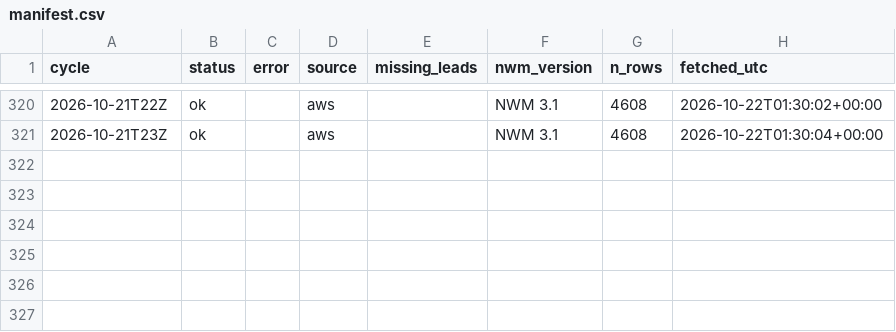
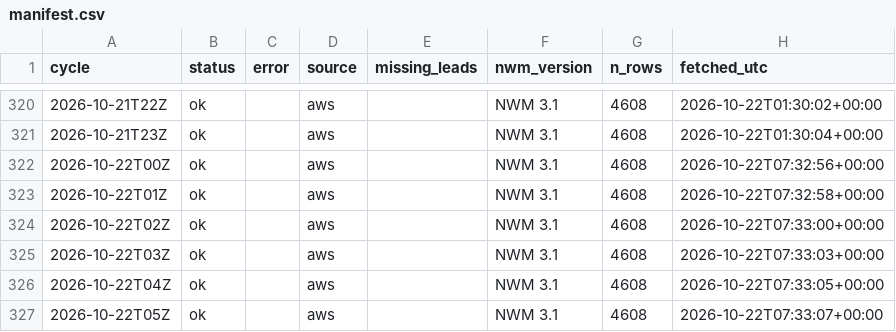
Before and after one commit to nishaanthjay/lifelines-nvm-archive, a CSV file: manifest.csv, drawn as a sheet; only a part is shown, gaps mark what is left out; the diff names each change by its address in the sheet, - before the commit and + after, or states it on an @@ line.

Commit message:
nwm cycles 2026-10-22T07Z

```diff
--- a/manifest.csv
+++ b/manifest.csv
+row 322: 2026-10-22T00Z | ok |  | aws |  | NWM 3.1 | 4608 | 2026-10-22T07:32:56+00:00
+row 323: 2026-10-22T01Z | ok |  | aws |  | NWM 3.1 | 4608 | 2026-10-22T07:32:58+00:00
+row 324: 2026-10-22T02Z | ok |  | aws |  | NWM 3.1 | 4608 | 2026-10-22T07:33:00+00:00
+row 325: 2026-10-22T03Z | ok |  | aws |  | NWM 3.1 | 4608 | 2026-10-22T07:33:03+00:00
+row 326: 2026-10-22T04Z | ok |  | aws |  | NWM 3.1 | 4608 | 2026-10-22T07:33:05+00:00
+row 327: 2026-10-22T05Z | ok |  | aws |  | NWM 3.1 | 4608 | 2026-10-22T07:33:07+00:00
```
Also changed, not shown: 6 other files.
